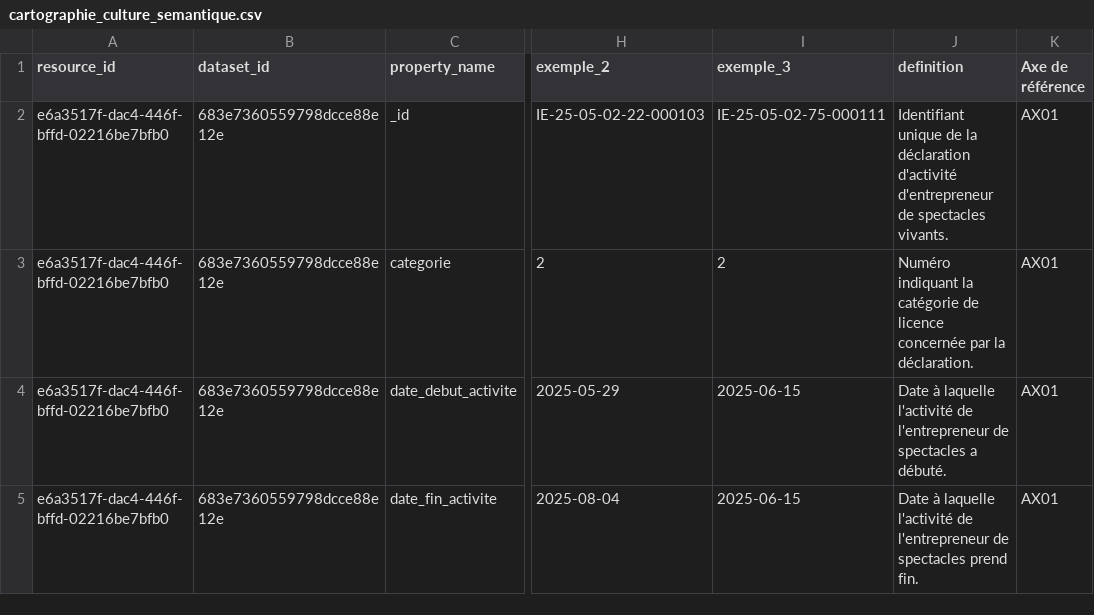
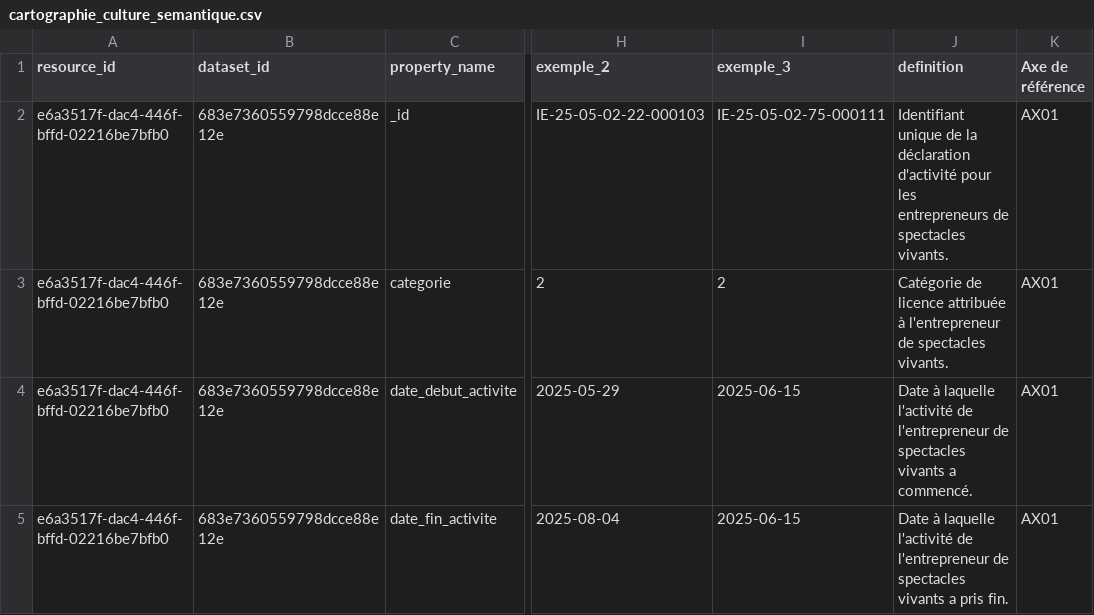
Before and after one commit to Tipicomm/DPNC, a CSV file: CartoDataMC/cartographie_culture_semantique.csv, drawn as a sheet; only a part is shown, gaps mark what is left out; the diff names each change by its address in the sheet, - before the commit and + after, or states it on an @@ line.

```diff
--- a/CartoDataMC/cartographie_culture_semantique.csv
+++ b/CartoDataMC/cartographie_culture_semantique.csv
-J2 (definition): …déclaration d'activité d'entrepreneur de spectacles…
+J2 (definition): …déclaration d'activité pour les entrepreneurs de spectacles…
-J3 (definition): Numéro indiquant la catégorie de licence concernée par la déclaration.
+J3 (definition): Catégorie de licence attribuée à l'entrepreneur de spectacles vivants.
-J4 (definition): …de spectacles a débuté.
+J4 (definition): …de spectacles vivants a commencé.
-J5 (definition): …de spectacles prend fin.
+J5 (definition): …de spectacles vivants a pris fin.
```
